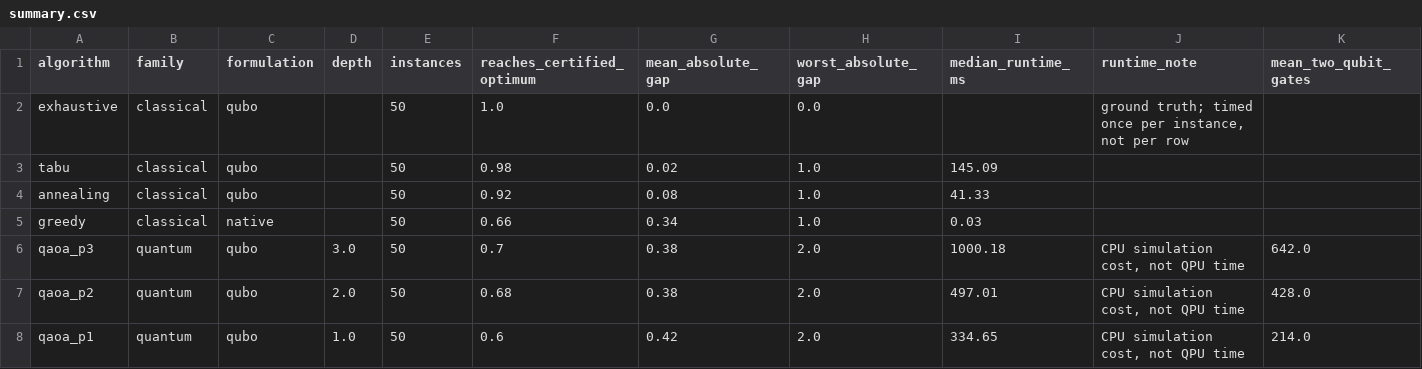
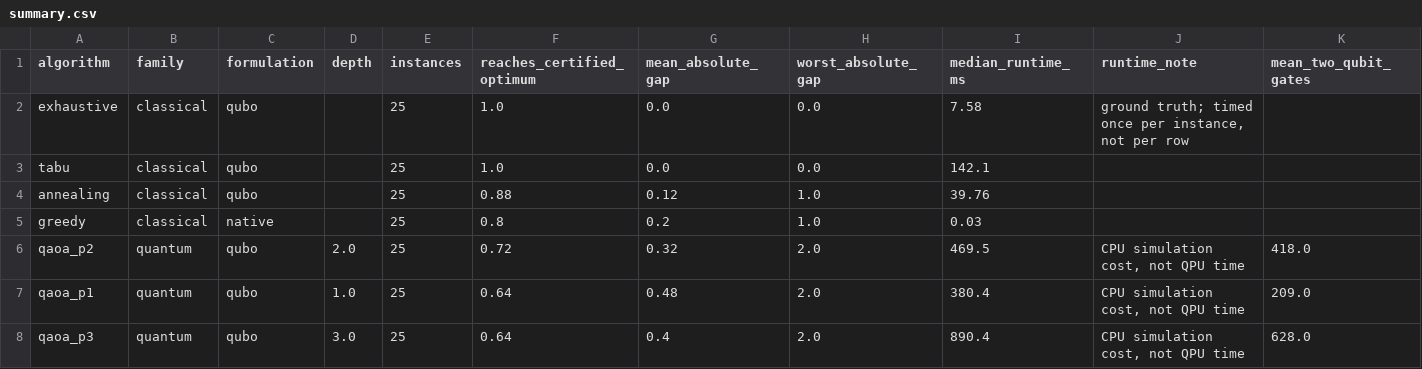
Before and after one commit to nabvian/qbenchmed, a CSV file: reproducibility/summary.csv, drawn as a sheet.

```diff
--- a/reproducibility/summary.csv
+++ b/reproducibility/summary.csv
@@ -1,8 +1,8 @@
 algorithm,family,formulation,depth,instances,reaches_certified_optimum,mean_absolute_gap,worst_absolute_gap,median_runtime_ms,runtime_note,mean_two_qubit_gates
-exhaustive,classical,qubo,,50,1.0,0.0,0.0,,"ground truth; timed once per instance, not per row",
-tabu,classical,qubo,,50,0.98,0.02,1.0,145.09,,
-annealing,classical,qubo,,50,0.92,0.08,1.0,41.33,,
-greedy,classical,native,,50,0.66,0.34,1.0,0.03,,
-qaoa_p3,quantum,qubo,3.0,50,0.7,0.38,2.0,1000.18,"CPU simulation cost, not QPU time",642.0
-qaoa_p2,quantum,qubo,2.0,50,0.68,0.38,2.0,497.01,"CPU simulation cost, not QPU time",428.0
-qaoa_p1,quantum,qubo,1.0,50,0.6,0.42,2.0,334.65,"CPU simulation cost, not QPU time",214.0
+exhaustive,classical,qubo,,25,1.0,0.0,0.0,7.58,"ground truth; timed once per instance, not per row",
+tabu,classical,qubo,,25,1.0,0.0,0.0,142.1,,
+annealing,classical,qubo,,25,0.88,0.12,1.0,39.76,,
+greedy,classical,native,,25,0.8,0.2,1.0,0.03,,
+qaoa_p2,quantum,qubo,2.0,25,0.72,0.32,2.0,469.5,"CPU simulation cost, not QPU time",418.0
+qaoa_p1,quantum,qubo,1.0,25,0.64,0.48,2.0,380.4,"CPU simulation cost, not QPU time",209.0
+qaoa_p3,quantum,qubo,3.0,25,0.64,0.4,2.0,890.4,"CPU simulation cost, not QPU time",628.0
```
Also changed, not shown: results/flagship_coverage_curve.csv, 58 other files.
